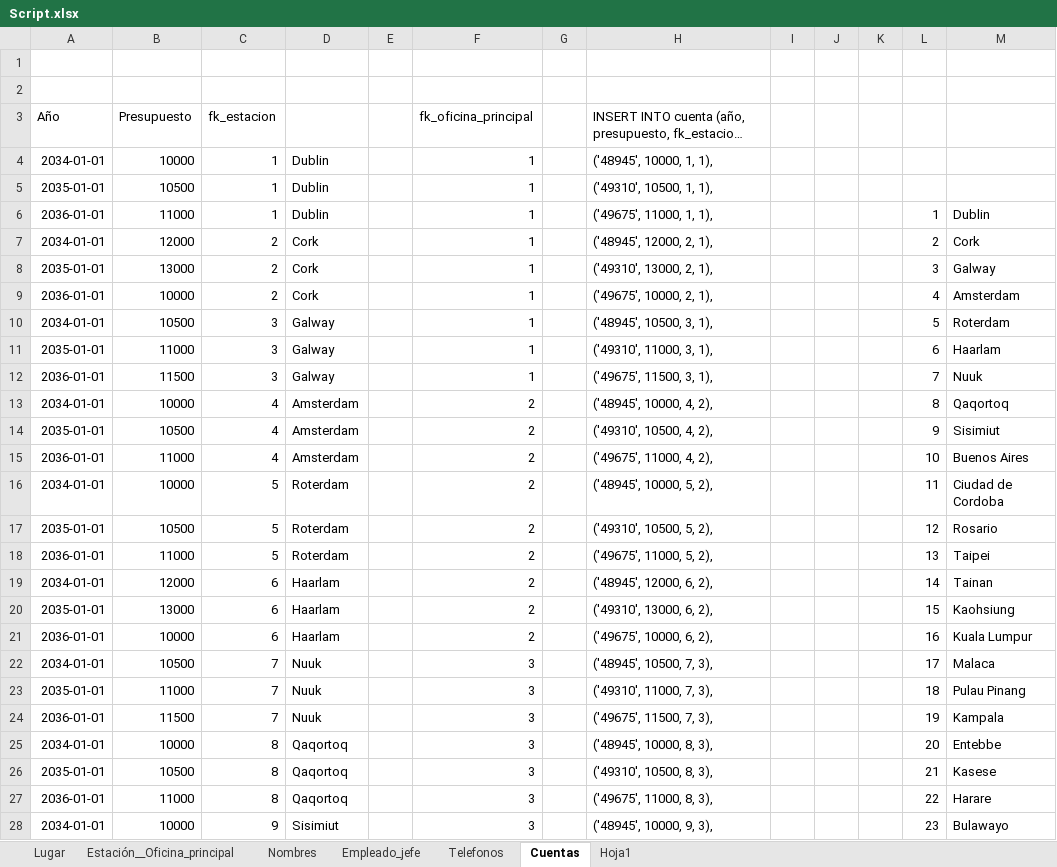
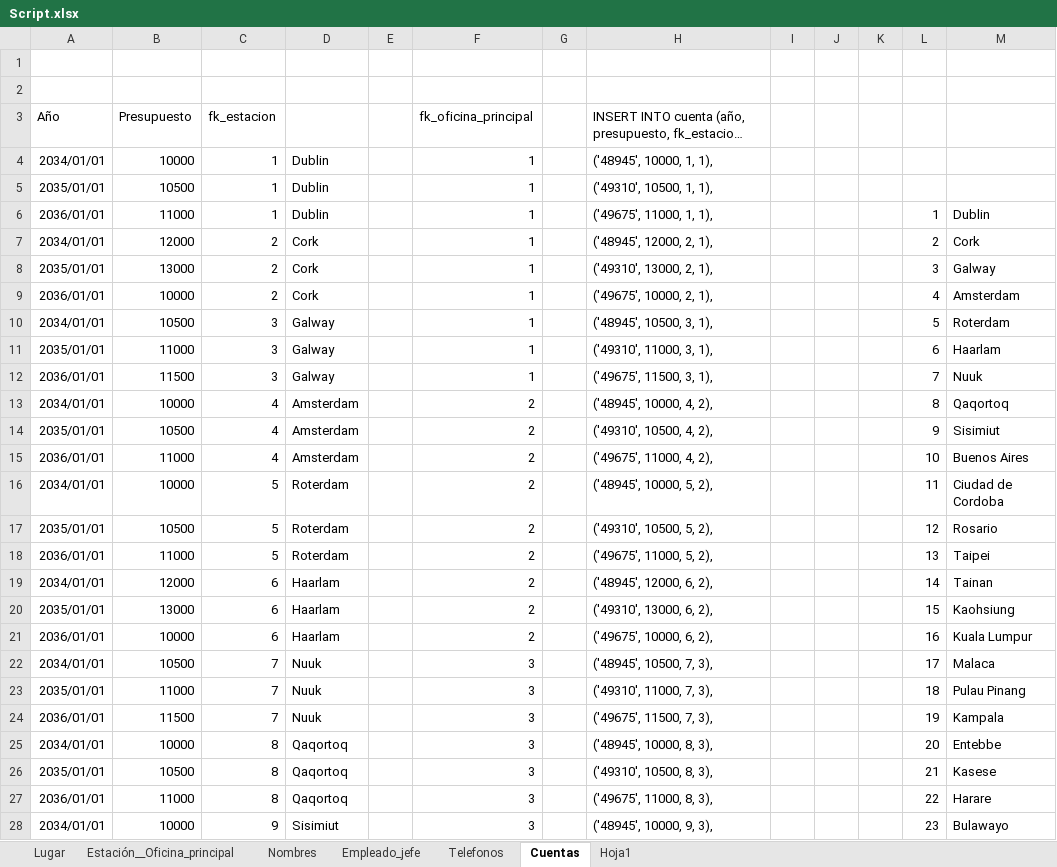
Before and after one commit to abadillo/bases-dos, an Excel workbook: scripts/Script.xlsx, sheet Cuentas, drawn as a sheet; only a part is shown; long unchanged cells end in …; values as stored, in another font and other column widths than the file's, no borders; the diff covers the shown part only; the diff names each change by its address in the sheet, - before the commit and + after, or states it on an @@ line.

Commit message:
Update

```diff
--- a/scripts/Script.xlsx (sheet Cuentas)
+++ b/scripts/Script.xlsx (sheet Cuentas)
-A4 (Año): 2034-01-01
+A4 (Año): 2034/01/01
-A5 (Año): 2035-01-01
+A5 (Año): 2035/01/01
-A6 (Año): 2036-01-01
+A6 (Año): 2036/01/01
-A7 (Año): 2034-01-01
+A7 (Año): 2034/01/01
-A8 (Año): 2035-01-01
+A8 (Año): 2035/01/01
-A9 (Año): 2036-01-01
+A9 (Año): 2036/01/01
-A10 (Año): 2034-01-01
+A10 (Año): 2034/01/01
-A11 (Año): 2035-01-01
+A11 (Año): 2035/01/01
-A12 (Año): 2036-01-01
+A12 (Año): 2036/01/01
-A13 (Año): 2034-01-01
+A13 (Año): 2034/01/01
-A14 (Año): 2035-01-01
+A14 (Año): 2035/01/01
-A15 (Año): 2036-01-01
+A15 (Año): 2036/01/01
-A16 (Año): 2034-01-01
+A16 (Año): 2034/01/01
-A17 (Año): 2035-01-01
+A17 (Año): 2035/01/01
-A18 (Año): 2036-01-01
+A18 (Año): 2036/01/01
-A19 (Año): 2034-01-01
+A19 (Año): 2034/01/01
-A20 (Año): 2035-01-01
+A20 (Año): 2035/01/01
-A21 (Año): 2036-01-01
+A21 (Año): 2036/01/01
-A22 (Año): 2034-01-01
+A22 (Año): 2034/01/01
-A23 (Año): 2035-01-01
+A23 (Año): 2035/01/01
-A24 (Año): 2036-01-01
+A24 (Año): 2036/01/01
-A25 (Año): 2034-01-01
+A25 (Año): 2034/01/01
-A26 (Año): 2035-01-01
+A26 (Año): 2035/01/01
-A27 (Año): 2036-01-01
+A27 (Año): 2036/01/01
-A28 (Año): 2034-01-01
+A28 (Año): 2034/01/01
```
Also changed, not shown: 56 edited cells elsewhere in this sheet.
